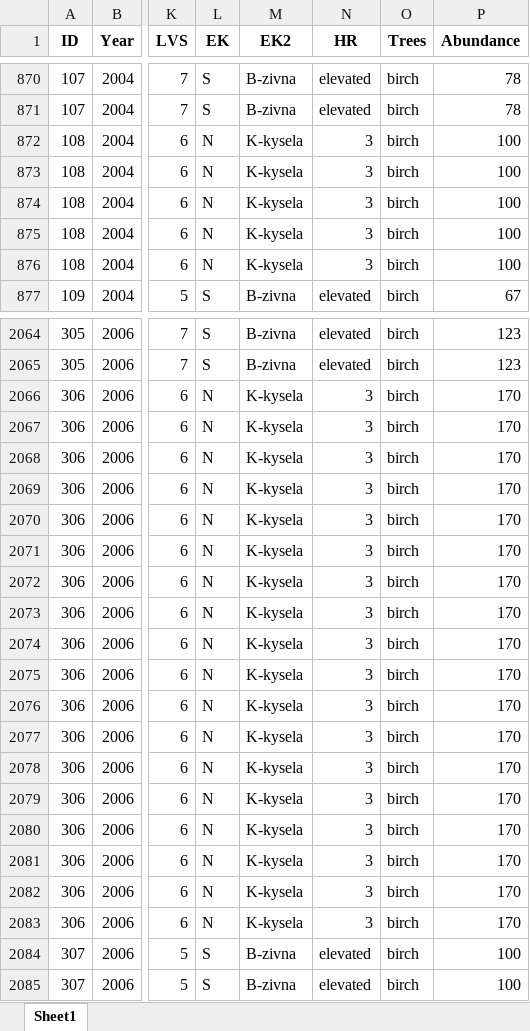
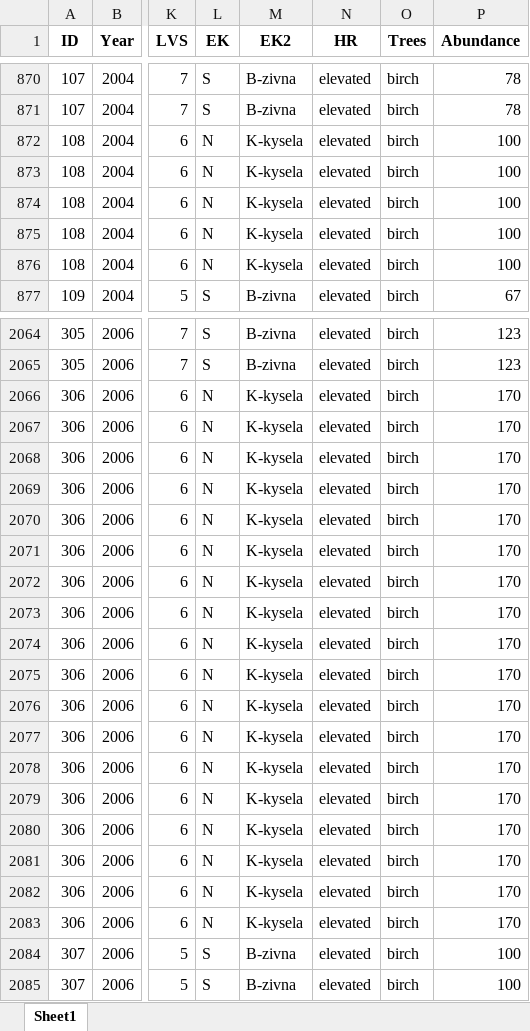
Before and after one commit to DomecStoces/Cesky_Hradek, an Excel workbook: data_long1.xlsx, sheet Sheet1, drawn as a sheet; only a part is shown, gaps mark what is left out; values as stored, in another font and other column widths than the file's, no borders; the diff covers the shown part only; the diff names each change by its address in the sheet, - before the commit and + after, or states it on an @@ line.

```diff
--- a/data_long1.xlsx (sheet Sheet1)
+++ b/data_long1.xlsx (sheet Sheet1)
-N872:N876 (HR): 3
+N872:N876 (HR): elevated
-N2066:N2083 (HR): 3
+N2066:N2083 (HR): elevated
```
Also changed, not shown: 122 edited cells elsewhere in this sheet.
